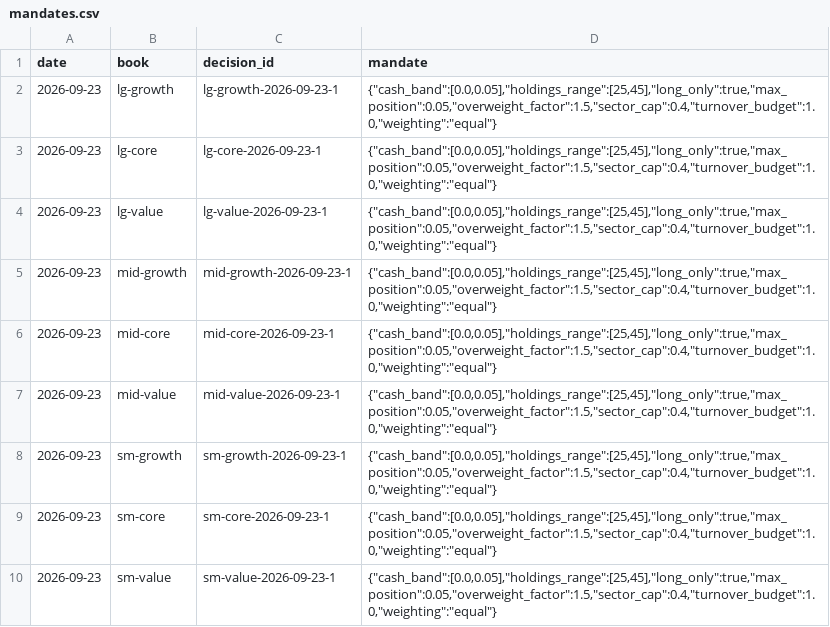
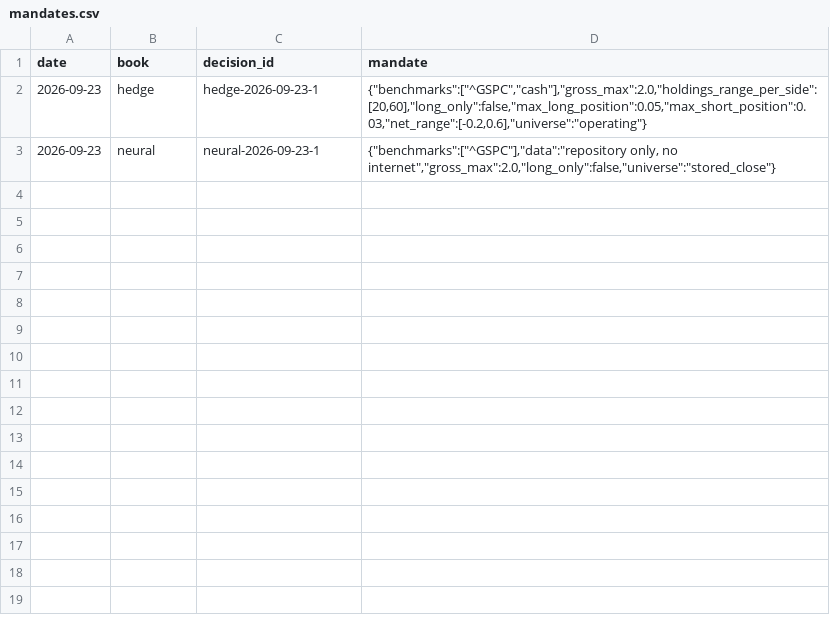
Before and after one commit to CTLSmith5689/daily-intelligence-brief, a CSV file: portfolio/ledger/mandates.csv, drawn as a sheet.

```diff
--- a/portfolio/ledger/mandates.csv
+++ b/portfolio/ledger/mandates.csv
@@ -1,10 +1,3 @@
 date,book,decision_id,mandate
-2026-09-23,lg-growth,lg-growth-2026-09-23-1,"{""cash_band"":[0.0,0.05],""holdings_range"":[25,45],""long_only"":true,""max_position"":0.05,""overweight_factor"":1.5,""sector_cap"":0.4,""turnover_budget"":1.0,""weighting"":""equal""}"
-2026-09-23,lg-core,lg-core-2026-09-23-1,"{""cash_band"":[0.0,0.05],""holdings_range"":[25,45],""long_only"":true,""max_position"":0.05,""overweight_factor"":1.5,""sector_cap"":0.4,""turnover_budget"":1.0,""weighting"":""equal""}"
-2026-09-23,lg-value,lg-value-2026-09-23-1,"{""cash_band"":[0.0,0.05],""holdings_range"":[25,45],""long_only"":true,""max_position"":0.05,""overweight_factor"":1.5,""sector_cap"":0.4,""turnover_budget"":1.0,""weighting"":""equal""}"
-2026-09-23,mid-growth,mid-growth-2026-09-23-1,"{""cash_band"":[0.0,0.05],""holdings_range"":[25,45],""long_only"":true,""max_position"":0.05,""overweight_factor"":1.5,""sector_cap"":0.4,""turnover_budget"":1.0,""weighting"":""equal""}"
-2026-09-23,mid-core,mid-core-2026-09-23-1,"{""cash_band"":[0.0,0.05],""holdings_range"":[25,45],""long_only"":true,""max_position"":0.05,""overweight_factor"":1.5,""sector_cap"":0.4,""turnover_budget"":1.0,""weighting"":""equal""}"
-2026-09-23,mid-value,mid-value-2026-09-23-1,"{""cash_band"":[0.0,0.05],""holdings_range"":[25,45],""long_only"":true,""max_position"":0.05,""overweight_factor"":1.5,""sector_cap"":0.4,""turnover_budget"":1.0,""weighting"":""equal""}"
-2026-09-23,sm-growth,sm-growth-2026-09-23-1,"{""cash_band"":[0.0,0.05],""holdings_range"":[25,45],""long_only"":true,""max_position"":0.05,""overweight_factor"":1.5,""sector_cap"":0.4,""turnover_budget"":1.0,""weighting"":""equal""}"
-2026-09-23,sm-core,sm-core-2026-09-23-1,"{""cash_band"":[0.0,0.05],""holdings_range"":[25,45],""long_only"":true,""max_position"":0.05,""overweight_factor"":1.5,""sector_cap"":0.4,""turnover_budget"":1.0,""weighting"":""equal""}"
-2026-09-23,sm-value,sm-value-2026-09-23-1,"{""cash_band"":[0.0,0.05],""holdings_range"":[25,45],""long_only"":true,""max_position"":0.05,""overweight_factor"":1.5,""sector_cap"":0.4,""turnover_budget"":1.0,""weighting"":""equal""}"
+2026-09-23,hedge,hedge-2026-09-23-1,"{""benchmarks"":[""^GSPC"",""cash""],""gross_max"":2.0,""holdings_range_per_side"":[20,60],""long_only"":false,""max_long_position"":0.05,""max_short_position"":0.03,""net_range"":[-0.2,0.6],""universe"":""operating""}"
+2026-09-23,neural,neural-2026-09-23-1,"{""benchmarks"":[""^GSPC""],""data"":""repository only, no internet"",""gross_max"":2.0,""long_only"":false,""universe"":""stored_close""}"
```
Also changed, not shown: portfolio/ledger/decisions.csv, 26 other files.
